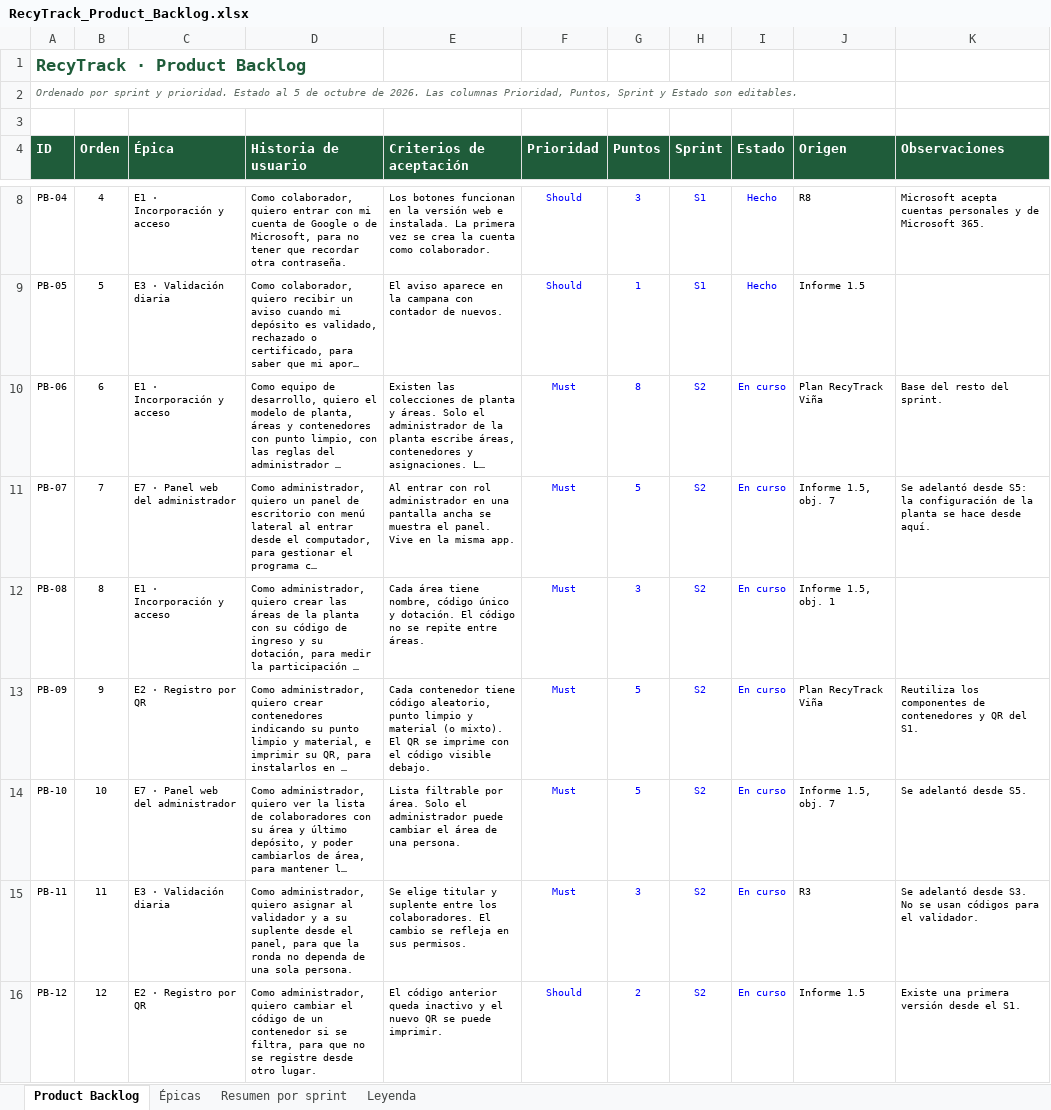
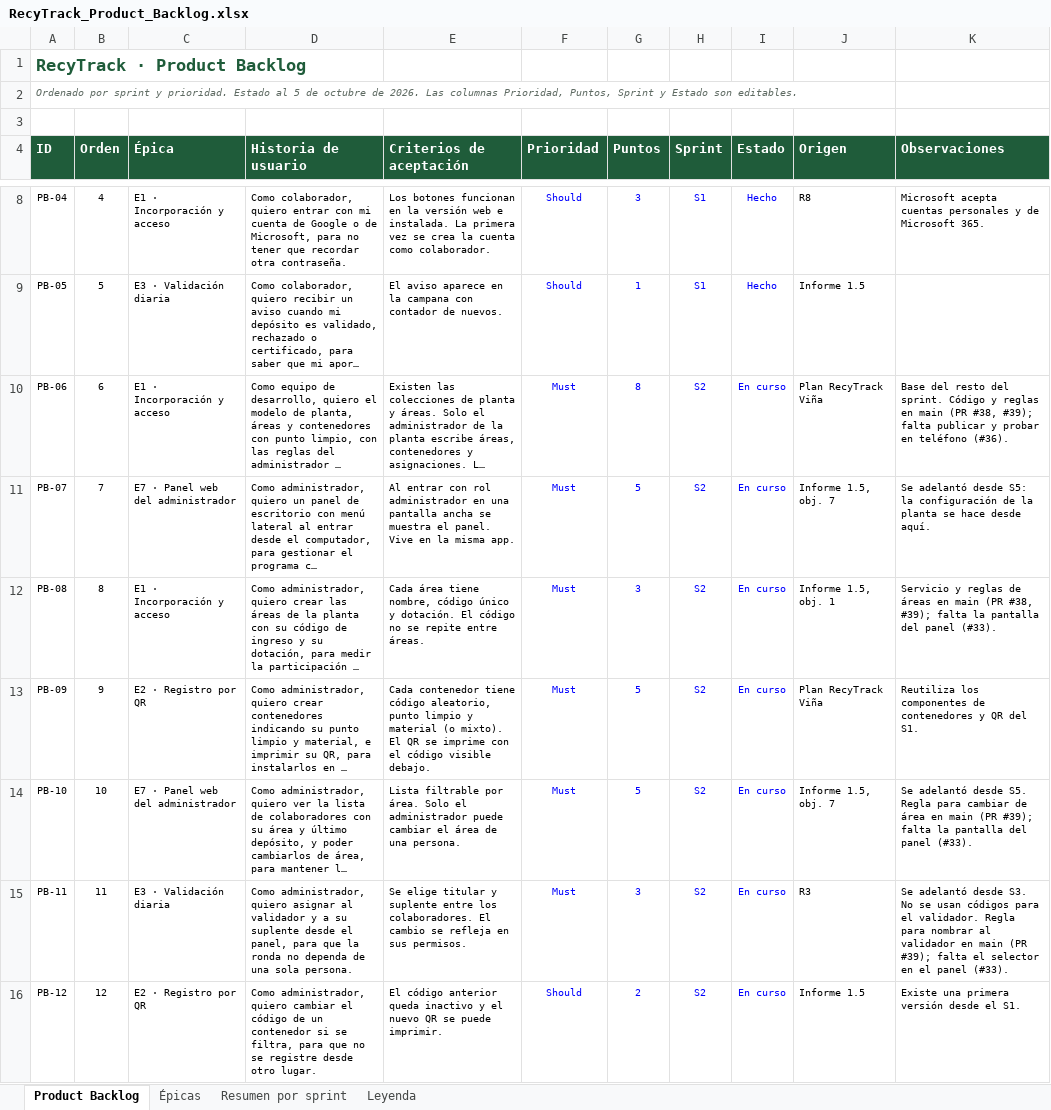
Before and after one commit to AlvaroAjg/Capstone-Ecotrack, an Excel workbook: Fase 2/Evidencias Proyecto/Evidencias de documentación/RecyTrack_Product_Backlog.xlsx, sheet Product Backlog, drawn as a sheet; only a part is shown, gaps mark what is left out; long unchanged cells end in …; values as stored, in another font and other column widths than the file's, no borders; charts and pictures and conditional formats not drawn; the diff covers the shown part only; the diff names each change by its address in the sheet, - before the commit and + after, or states it on an @@ line.

Commit message:
Actualizar los estados del backlog con los PR #38 y #39

```diff
--- a/Fase 2/Evidencias Proyecto/Evidencias de documentación/RecyTrack_Product_Backlog.xlsx (sheet Product Backlog)
+++ b/Fase 2/Evidencias Proyecto/Evidencias de documentación/RecyTrack_Product_Backlog.xlsx (sheet Product Backlog)
-K10 (Observaciones): …del sprint.
+K10 (Observaciones): …del sprint. Código y reglas en main (PR #38, #39); falta publicar y probar en teléfono (#36).
-K12 (Observaciones): (empty)
+K12 (Observaciones): Servicio y reglas de áreas en main (PR #38, #39); falta la pantalla del panel (#33).
-K14 (Observaciones): …desde S5.
+K14 (Observaciones): …desde S5. Regla para cambiar de área en main (PR #39); falta la pantalla del panel (#33).
-K15 (Observaciones): …el validador.
+K15 (Observaciones): …el validador. Regla para nombrar al validador en main (PR #39); falta el selector en el panel (#33).
```
Also changed, not shown: 30 edited cells elsewhere in this sheet, Fase 2/Evidencias Proyecto/Evidencias de documentación/RecyTrack_Sprint_Backlog.xlsx.
